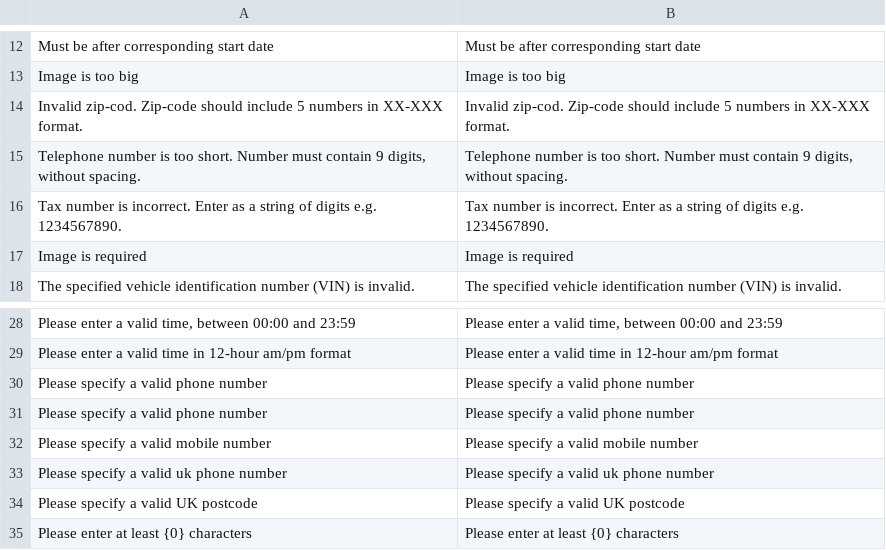
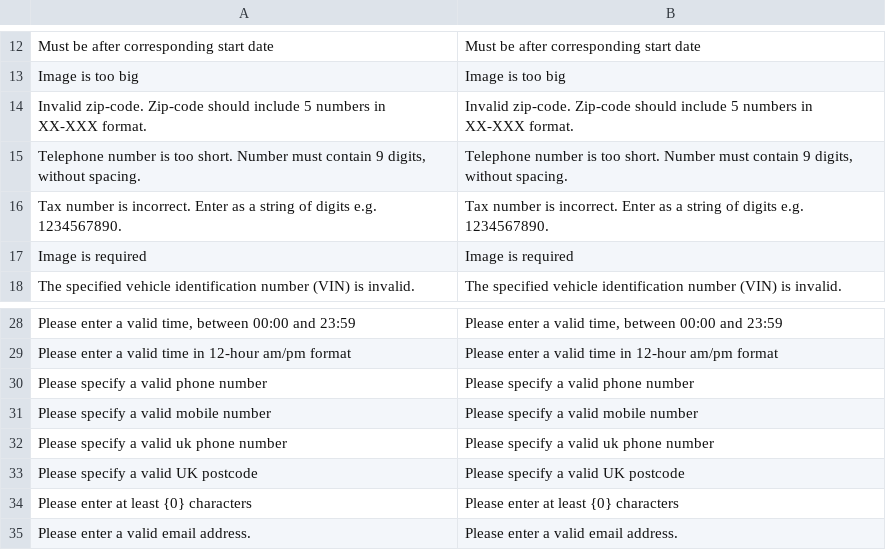
Before and after one commit to stanislawantoniak/maax, a CSV file: app/locale/pl_PL/Zolago_Common.csv, drawn as a sheet; only a part is shown, gaps mark what is left out; the shorter side is filled out with more unchanged rows.

Commit message:
re#1060 added translations

```diff
--- a/app/locale/pl_PL/Zolago_Common.csv
+++ b/app/locale/pl_PL/Zolago_Common.csv
@@ -13,3 +13,3 @@
 "Image is too big","Image is too big"
-"Invalid zip-cod. Zip-code should include 5 numbers in XX-XXX format.","Invalid zip-cod. Zip-code should include 5 numbers in XX-XXX format."
+"Invalid zip-code. Zip-code should include 5 numbers in XX-XXX format.","Invalid zip-code. Zip-code should include 5 numbers in XX-XXX format."
 "Telephone number is too short. Number must contain 9 digits, without spacing.","Telephone number is too short. Number must contain 9 digits, without spacing."
@@ -29,3 +29,2 @@
 "Please enter a valid time in 12-hour am/pm format","Please enter a valid time in 12-hour am/pm format"
-"Please specify a valid phone number","Please specify a valid phone number"
 "Please specify a valid phone number","Please specify a valid phone number"
```
Also changed, not shown: app/design/frontend/modago/default/locale/pl_PL/translate.csv, 8 other files.
